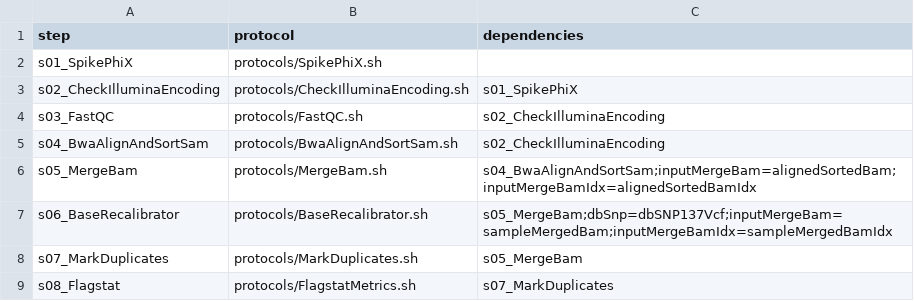
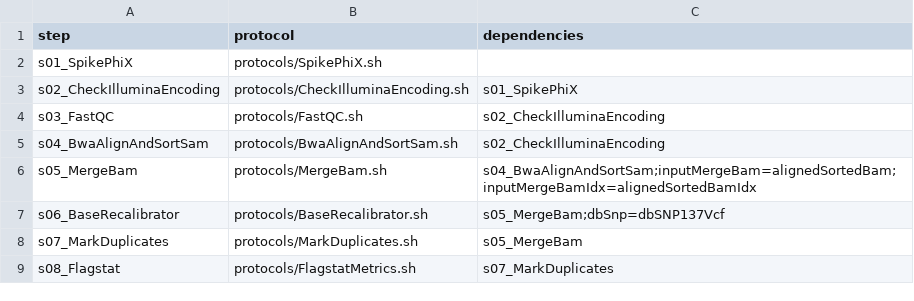
Before and after one commit to molgenis/NGS_DNA, a CSV file: workflow.csv, drawn as a sheet; only a part is shown.

```diff
--- a/workflow.csv
+++ b/workflow.csv
@@ -6,3 +6,3 @@ s04_BwaAlignAndSortSam,protocols/BwaAlignAndSortSam.sh,s02_CheckIlluminaEncoding
 s05_MergeBam,protocols/MergeBam.sh,s04_BwaAlignAndSortSam;inputMergeBam=alignedSortedBam;inputMergeBamIdx=alignedSortedBamIdx
-s06_BaseRecalibrator,protocols/BaseRecalibrator.sh,s05_MergeBam;dbSnp=dbSNP137Vcf;inputMergeBam=sampleMergedBam;inputMergeBamIdx=sampleMergedBamIdx
+s06_BaseRecalibrator,protocols/BaseRecalibrator.sh,s05_MergeBam;dbSnp=dbSNP137Vcf
 s07_MarkDuplicates,protocols/MarkDuplicates.sh,s05_MergeBam
```
Also changed, not shown: parameters.csv, parameters_gonl.csv, 3 other files.
